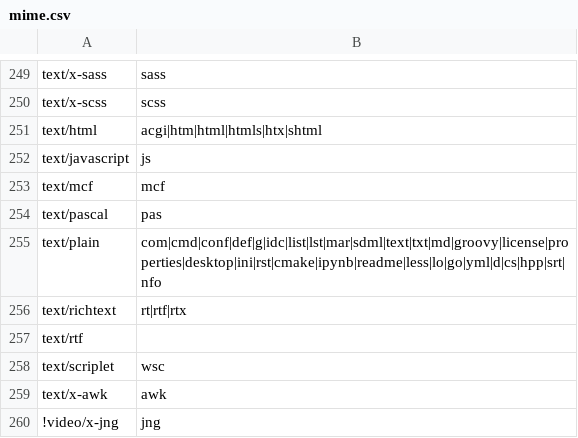
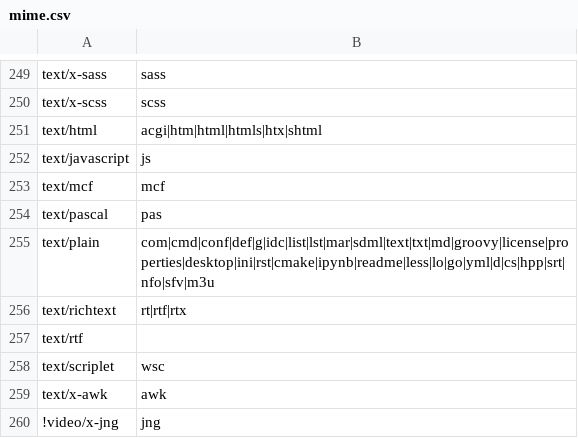
Before and after one commit to simon987/sist2, a CSV file: mime.csv, drawn as a sheet; only a part is shown, gaps mark what is left out.

```diff
--- a/mime.csv
+++ b/mime.csv
@@ -254,3 +254,3 @@ text/mcf, mcf
 text/pascal, pas
-text/plain, com|cmd|conf|def|g|idc|list|lst|mar|sdml|text|txt|md|groovy|license|properties|desktop|ini|rst|cmake|ipynb|readme|less|lo|go|yml|d|cs|hpp|srt|nfo
+text/plain, com|cmd|conf|def|g|idc|list|lst|mar|sdml|text|txt|md|groovy|license|properties|desktop|ini|rst|cmake|ipynb|readme|less|lo|go|yml|d|cs|hpp|srt|nfo|sfv|m3u
 text/richtext, rt|rtf|rtx
```
Also changed, not shown: 2 other files.
